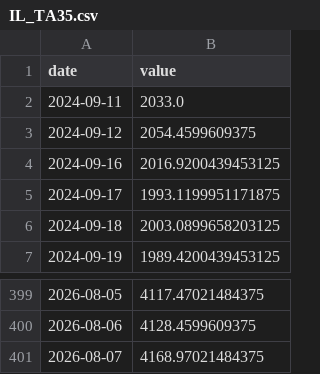
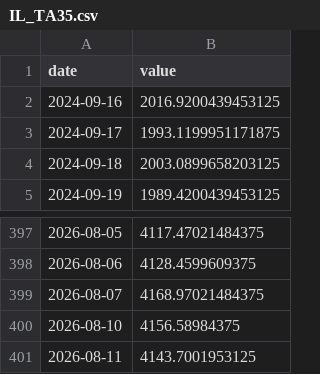
Before and after one commit to Aaron-Levitats/macro-desk-data, a CSV file: IL_TA35.csv, drawn as a sheet; only a part is shown, gaps mark what is left out.

```diff
--- a/IL_TA35.csv
+++ b/IL_TA35.csv
@@ -1,4 +1,2 @@
 date,value
-2024-09-11,2033.0
-2024-09-12,2054.4599609375
 2024-09-16,2016.9200439453125
@@ -401 +399,3 @@ date,value
 2026-08-07,4168.97021484375
+2026-08-10,4156.58984375
+2026-08-11,4143.7001953125
```
Also changed, not shown: GLOBAL_AGG.csv, IL_TA125.csv, 11 other files.
